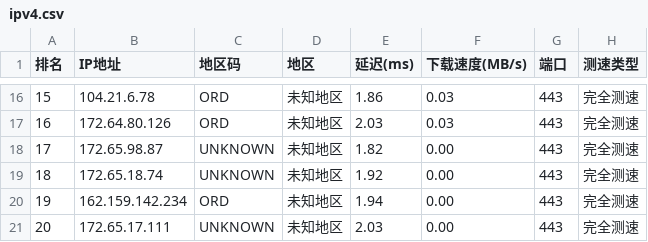
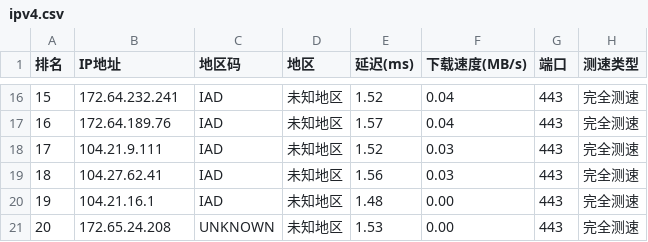
Before and after one commit to ZQ-JACKY/ZQ-CloudFlareScan, a CSV file: ipv4.csv, drawn as a sheet; only a part is shown, gaps mark what is left out; the diff covers the shown part only.

```diff
--- a/ipv4.csv
+++ b/ipv4.csv
@@ -16,6 +16,6 @@
-15,104.21.6.78,ORD,未知地区,1.86,0.03,443,完全测速
-16,172.64.80.126,ORD,未知地区,2.03,0.03,443,完全测速
-17,172.65.98.87,UNKNOWN,未知地区,1.82,0.00,443,完全测速
-18,172.65.18.74,UNKNOWN,未知地区,1.92,0.00,443,完全测速
-19,162.159.142.234,ORD,未知地区,1.94,0.00,443,完全测速
-20,172.65.17.111,UNKNOWN,未知地区,2.03,0.00,443,完全测速
+15,172.64.232.241,IAD,未知地区,1.52,0.04,443,完全测速
+16,172.64.189.76,IAD,未知地区,1.57,0.04,443,完全测速
+17,104.21.9.111,IAD,未知地区,1.52,0.03,443,完全测速
+18,104.27.62.41,IAD,未知地区,1.56,0.03,443,完全测速
+19,104.21.16.1,IAD,未知地区,1.48,0.00,443,完全测速
+20,172.65.24.208,UNKNOWN,未知地区,1.53,0.00,443,完全测速
```
Also changed, not shown: 48 edited cells elsewhere in this file.
